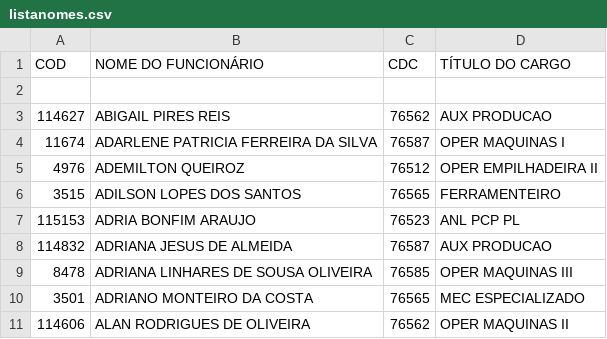
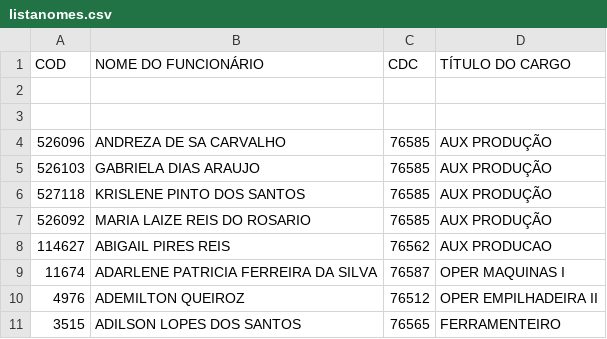
Before and after one commit to James-Johny/yavos, a CSV file: listanomes.csv, drawn as a sheet; only a part is shown; the shorter side is filled out with more unchanged rows.

Commit message:
Update local 0.14

```diff
--- a/listanomes.csv
+++ b/listanomes.csv
@@ -2,2 +2,7 @@ COD;NOME DO FUNCIONÁRIO;CDC;TÍTULO DO CARGO
 
+
+526096;ANDREZA DE SA CARVALHO;76585;AUX PRODUÇÃO
+526103;GABRIELA DIAS ARAUJO;76585;AUX PRODUÇÃO
+527118;KRISLENE PINTO DOS SANTOS;76585;AUX PRODUÇÃO
+526092;MARIA LAIZE REIS DO ROSARIO;76585;AUX PRODUÇÃO
 114627;ABIGAIL PIRES REIS;76562;AUX PRODUCAO
```
